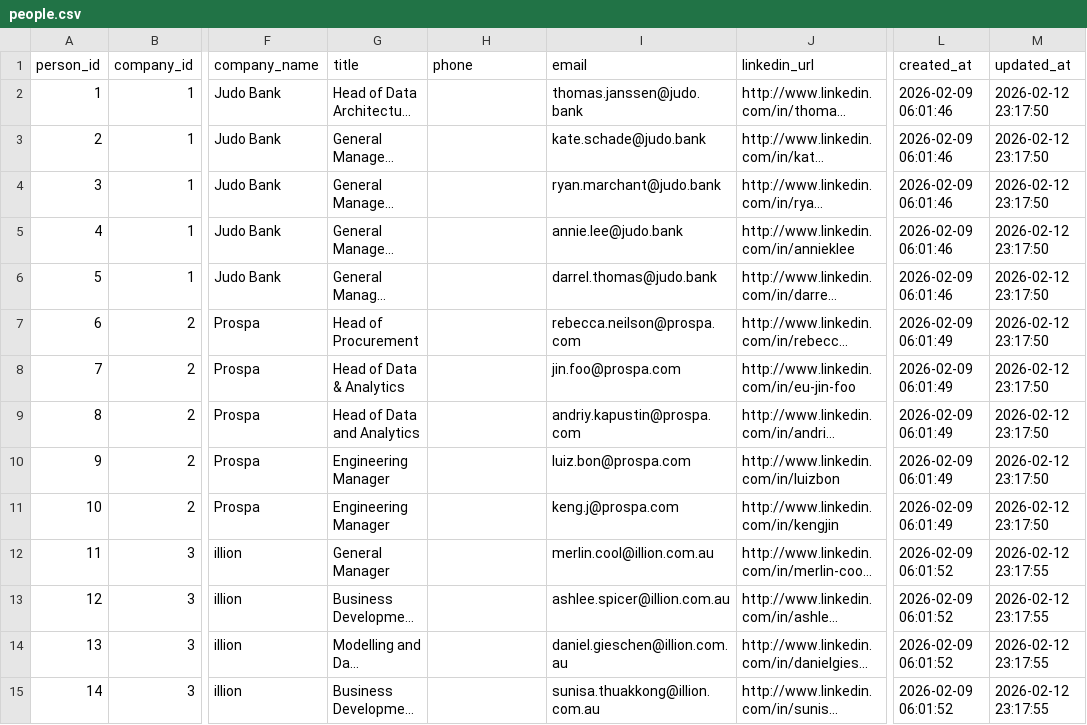
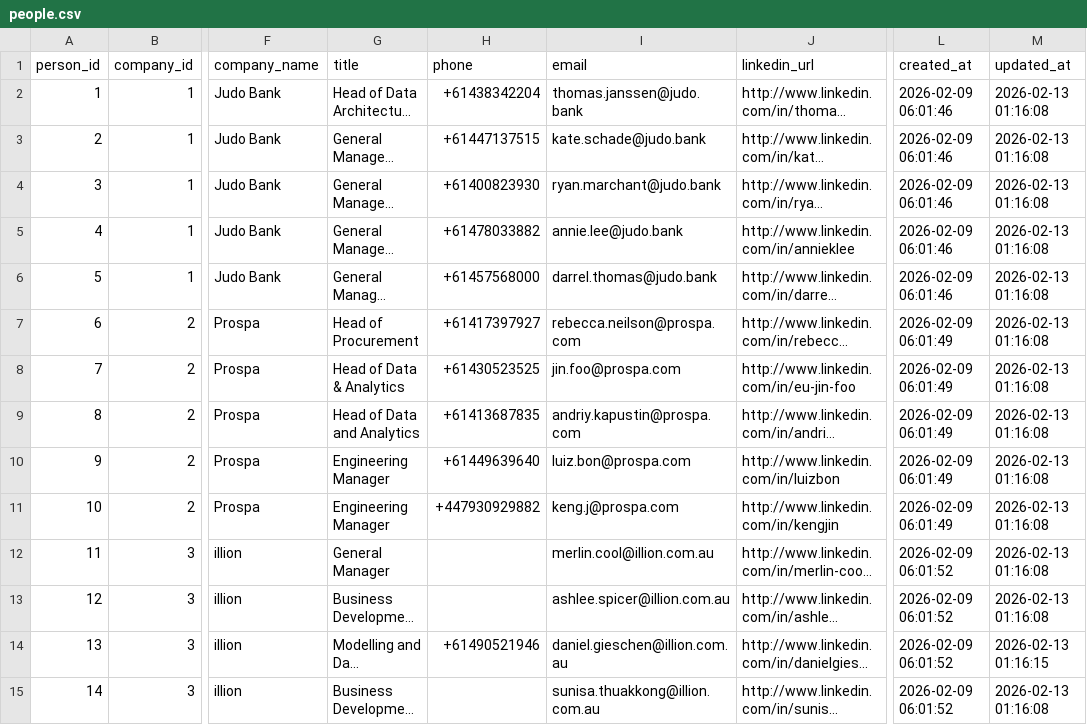
Before and after one commit to mitso2005/LeadEngine, a CSV file: exports/people.csv, drawn as a sheet; only a part is shown, gaps mark what is left out; long unchanged cells end in …; the diff covers the shown part only; the diff names each change by its address in the sheet, - before the commit and + after, or states it on an @@ line.

```diff
--- a/exports/people.csv
+++ b/exports/people.csv
-H2 (phone): (empty)
+H2 (phone): +61438342204
-M2:M11 (updated_at): 2026-02-12 23:17:50
+M2:M11 (updated_at): 2026-02-13 01:16:08
-H3 (phone): (empty)
+H3 (phone): +61447137515
-H4 (phone): (empty)
+H4 (phone): +61400823930
-H5 (phone): (empty)
+H5 (phone): +61478033882
-H6 (phone): (empty)
+H6 (phone): +61457568000
-H7 (phone): (empty)
+H7 (phone): +61417397927
-H8 (phone): (empty)
+H8 (phone): +61430523525
-H9 (phone): (empty)
+H9 (phone): +61413687835
-H10 (phone): (empty)
+H10 (phone): +61449639640
-H11 (phone): (empty)
+H11 (phone): +447930929882
-M12:M13 (updated_at): 2026-02-12 23:17:55
+M12:M13 (updated_at): 2026-02-13 01:16:08
-H14 (phone): (empty)
+H14 (phone): +61490521946
-M14 (updated_at): 2026-02-12 23:17:55
+M14 (updated_at): 2026-02-13 01:16:15
-M15 (updated_at): 2026-02-12 23:17:55
+M15 (updated_at): 2026-02-13 01:16:08
```
Also changed, not shown: 149 edited cells elsewhere in this file, exports/companies.csv, 9 other files.
